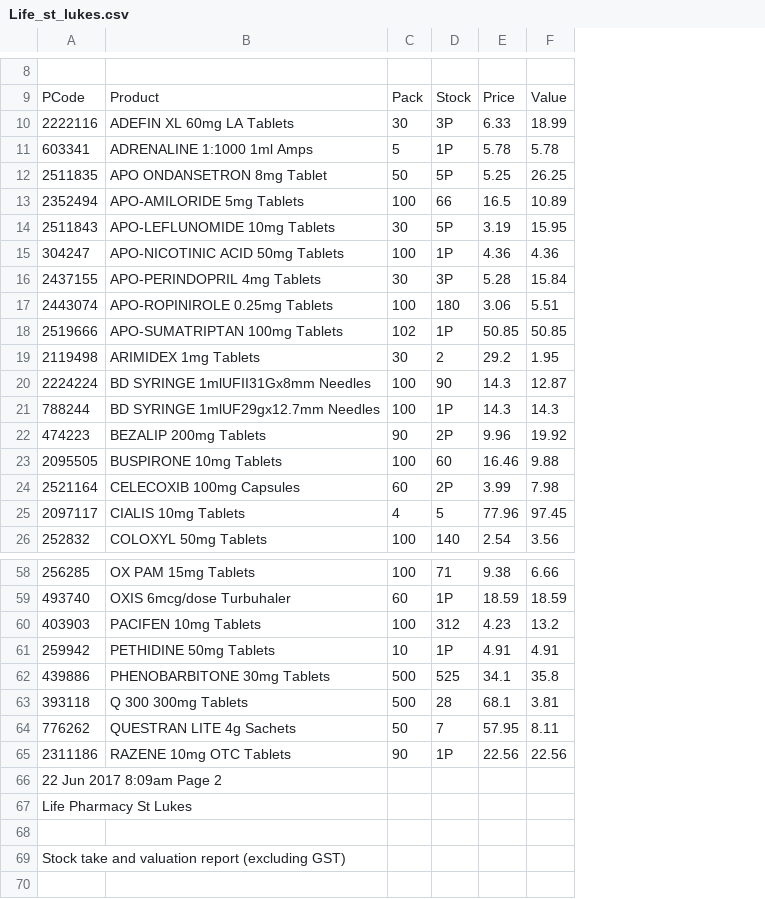
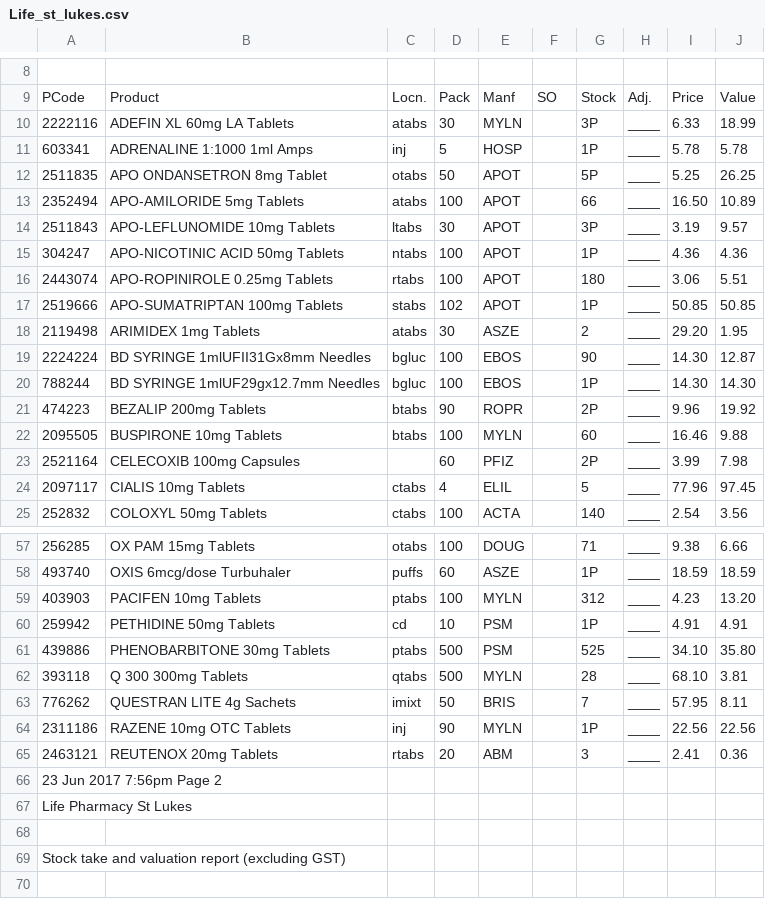
Before and after one commit to walanma/deadpooldata, a CSV file: Life_st_lukes.csv, drawn as a sheet; only a part is shown, gaps mark what is left out; removed rows and columns are numbered as before the commit, all else as after; the diff covers the shown part only; the diff names each change by its address in the sheet, - before the commit and + after, or states it on an @@ line.

```diff
--- a/Life_st_lukes.csv
+++ b/Life_st_lukes.csv
+column C, rows 9-25: Locn. | atabs | inj | otabs | atabs | ltabs | ntabs | rtabs | stabs | atabs | bgluc | bgluc | btabs | btabs |  | ctabs | ctabs; rows 57-64: otabs | puffs | ptabs | cd | ptabs | qtabs | imixt | inj
+column E, rows 9-25: Manf | MYLN | HOSP | APOT | APOT | APOT | APOT | APOT | APOT | ASZE | EBOS | EBOS | ROPR | MYLN | PFIZ | ELIL | ACTA; rows 57-64: DOUG | ASZE | MYLN | PSM | PSM | MYLN | BRIS | MYLN
+column F, row 9: SO
+column H, rows 9-25: Adj. | ____ | ____ | ____ | ____ | ____ | ____ | ____ | ____ | ____ | ____ | ____ | ____ | ____ | ____ | ____ | ____; rows 57-64: all ____
-I13: 16.5
+I13: 16.50
-G14: 5P
+G14: 3P
-J14: 15.95
+J14: 9.57
-row 16: 2437155 | APO-PERINDOPRIL 4mg Tablets | 30 | 3P | 5.28 | 15.84
-I18: 29.2
+I18: 29.20
-I19:I20: 14.3
+I19:I20: 14.30
-J20: 14.3
+J20: 14.30
-J59: 13.2
+J59: 13.20
-I61: 34.1
+I61: 34.10
-J61: 35.8
+J61: 35.80
-I62: 68.1
+I62: 68.10
@@ row 72 moved to row 65: 2463121 @@
-A66: 22 Jun 2017 8:09am Page 2
+A66: 23 Jun 2017 7:56pm Page 2
```
Also changed, not shown: 8 added rows and 14 edited cells elsewhere in this file.
